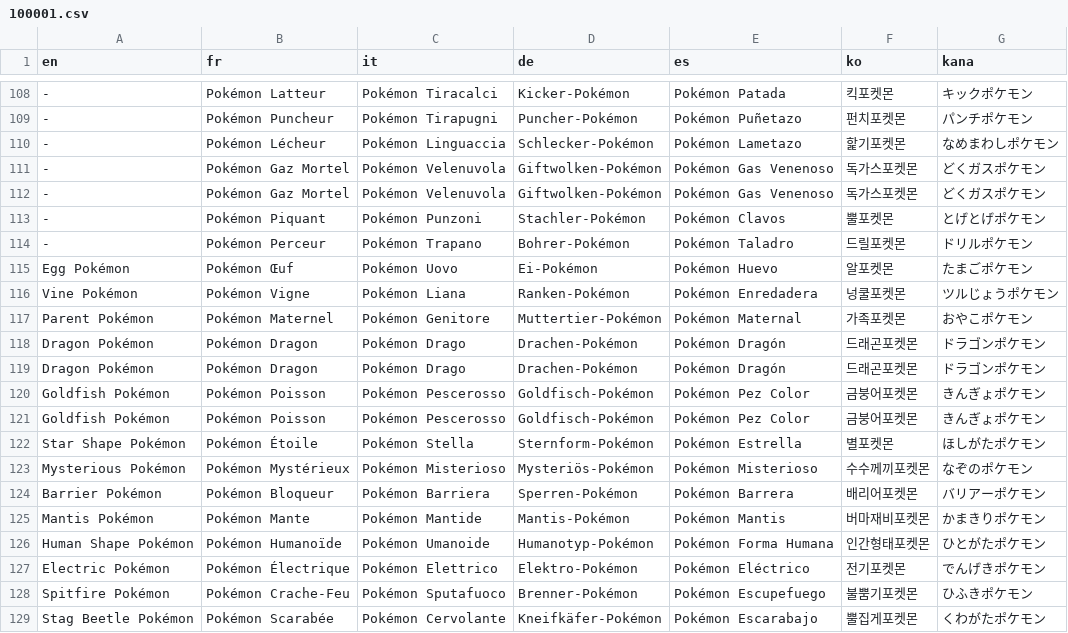
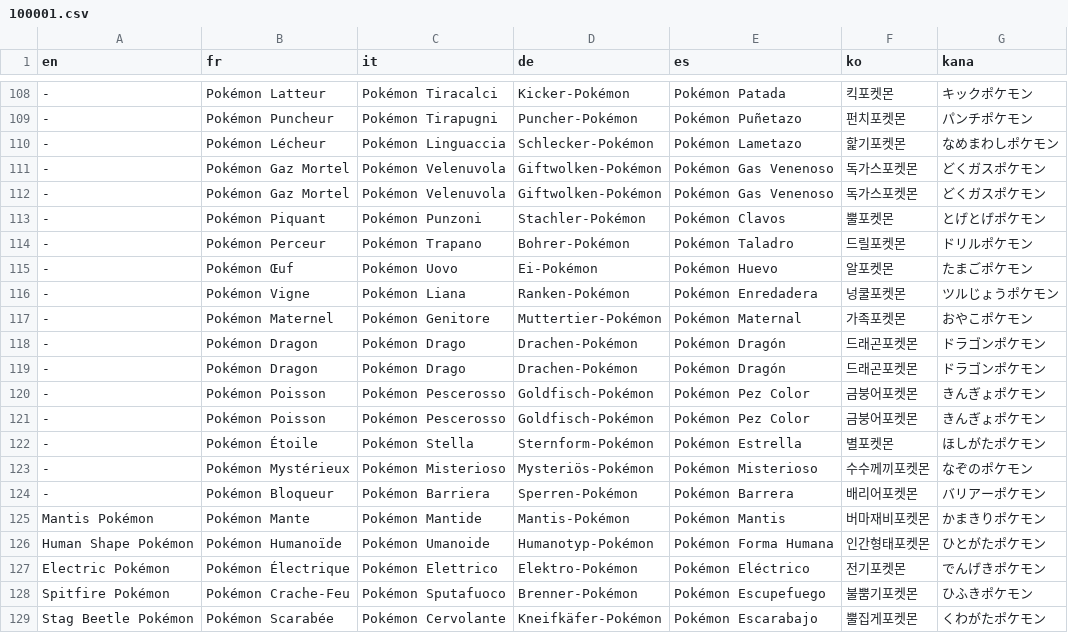
Before and after one commit to JuanciscoPacketTracer/dungeon-critters, a CSV file: Data/Text/Dialogs/100001.csv, drawn as a sheet; only a part is shown, gaps mark what is left out; the diff names each change by its address in the sheet, - before the commit and + after, or states it on an @@ line.

```diff
--- a/Data/Text/Dialogs/100001.csv
+++ b/Data/Text/Dialogs/100001.csv
-A115 (en): Egg Pokémon
+A115 (en): -
-A116 (en): Vine Pokémon
+A116 (en): -
-A117 (en): Parent Pokémon
+A117 (en): -
-A118:A119 (en): Dragon Pokémon
+A118:A119 (en): -
-A120:A121 (en): Goldfish Pokémon
+A120:A121 (en): -
-A122 (en): Star Shape Pokémon
+A122 (en): -
-A123 (en): Mysterious Pokémon
+A123 (en): -
-A124 (en): Barrier Pokémon
+A124 (en): -
```
Also changed, not shown: Data/Text/Dialogs/100000.csv, Data/Text/Dialogs/100002.csv, 13 other files.
